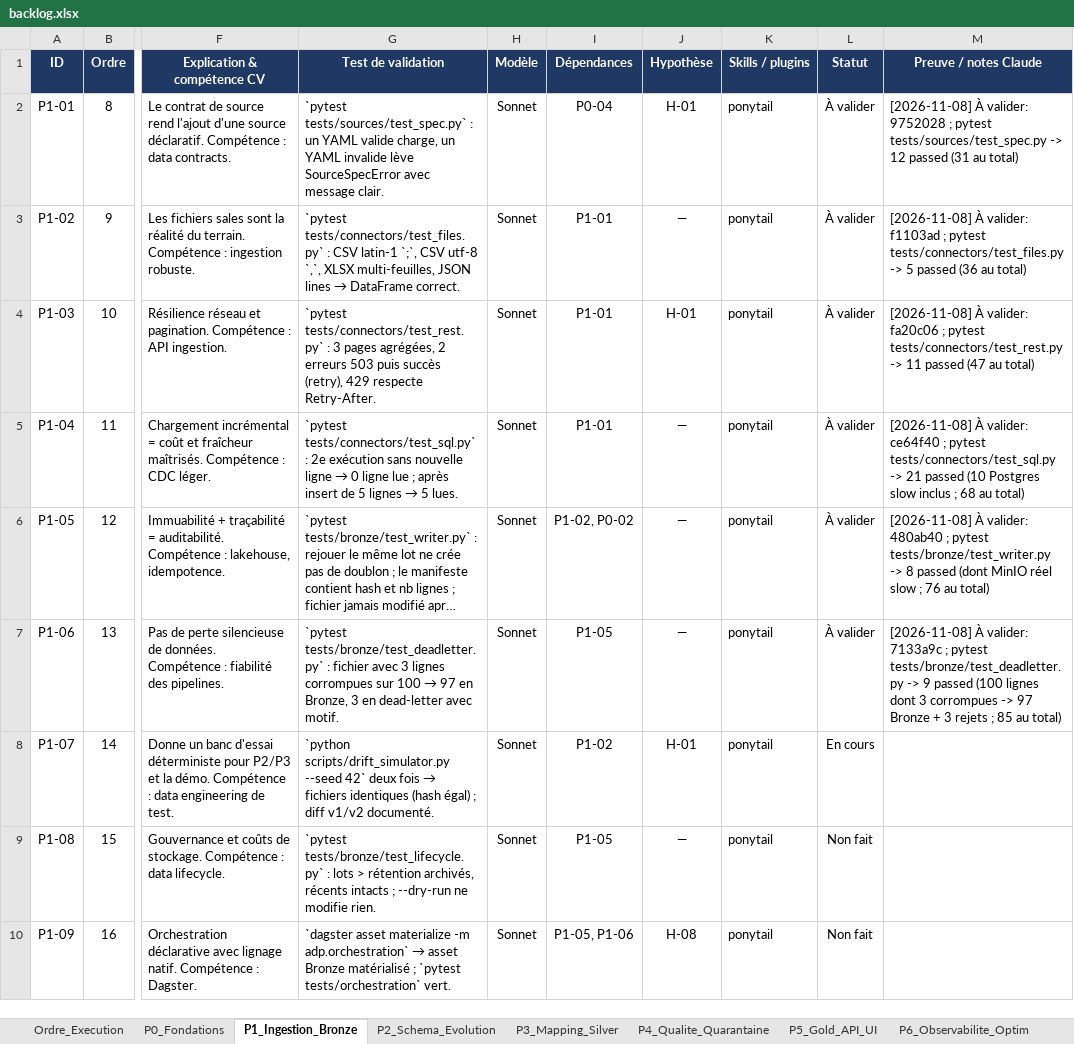
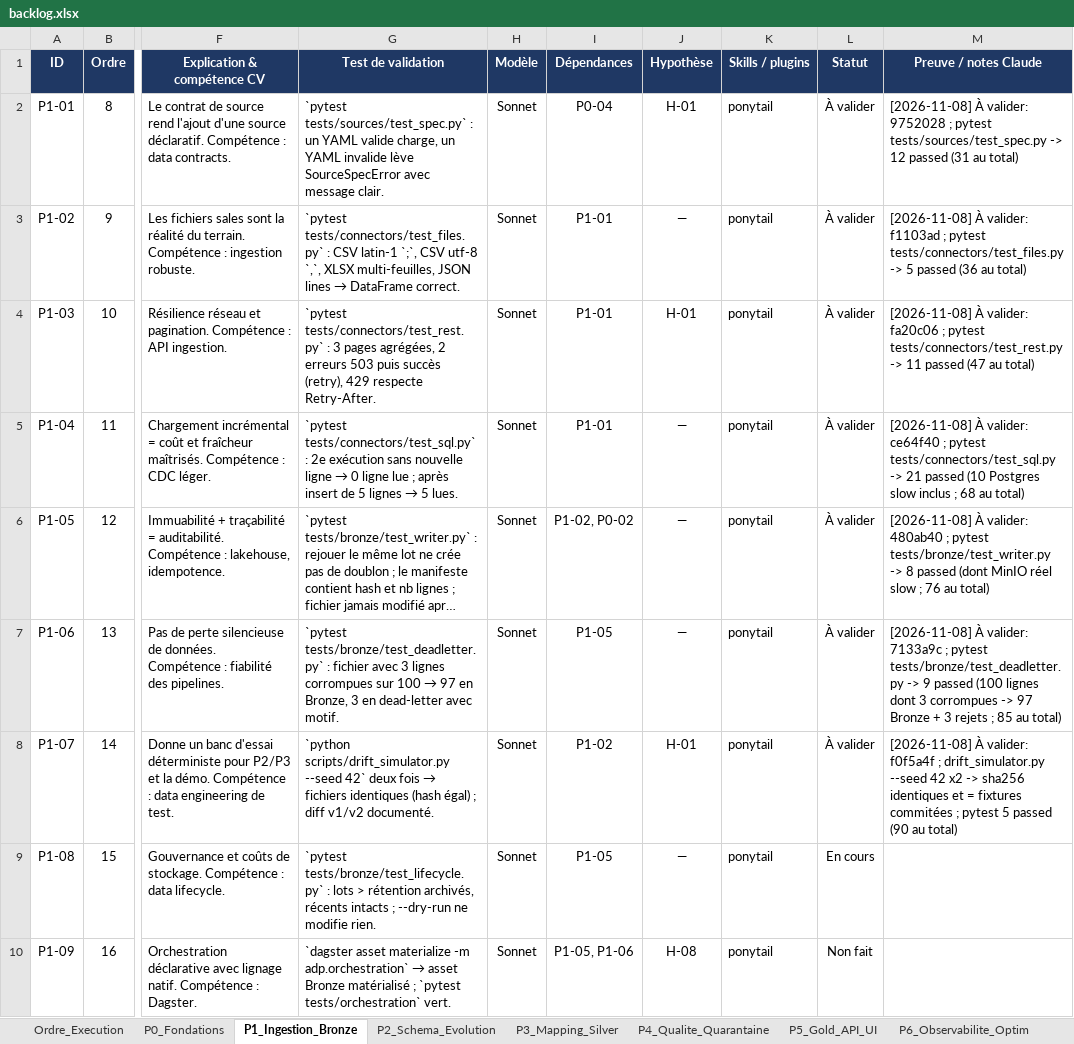
Before and after one commit to hajar-hamid-coder/adaptive-data-platform, an Excel workbook: backlog/backlog.xlsx, sheet P1_Ingestion_Bronze, drawn as a sheet; only a part is shown, gaps mark what is left out; long unchanged cells end in …; values as stored, in another font and other column widths than the file's, no borders; conditional formats not drawn; the diff names each change by its address in the sheet, - before the commit and + after, or states it on an @@ line.

```diff
--- a/backlog/backlog.xlsx (sheet P1_Ingestion_Bronze)
+++ b/backlog/backlog.xlsx (sheet P1_Ingestion_Bronze)
-L8 (Statut): En cours
+L8 (Statut): À valider
-M8 (Preuve / notes Claude): (empty)
+M8 (Preuve / notes Claude): [2026-11-08] À valider: f0f5a4f ; drift_simulator.py --seed 42 x2 -> sha256 identiques et = fixtures commitées ; pytest 5 passed (90 au total)
-L9 (Statut): Non fait
+L9 (Statut): En cours
```
Also changed, not shown: 7 other files.
